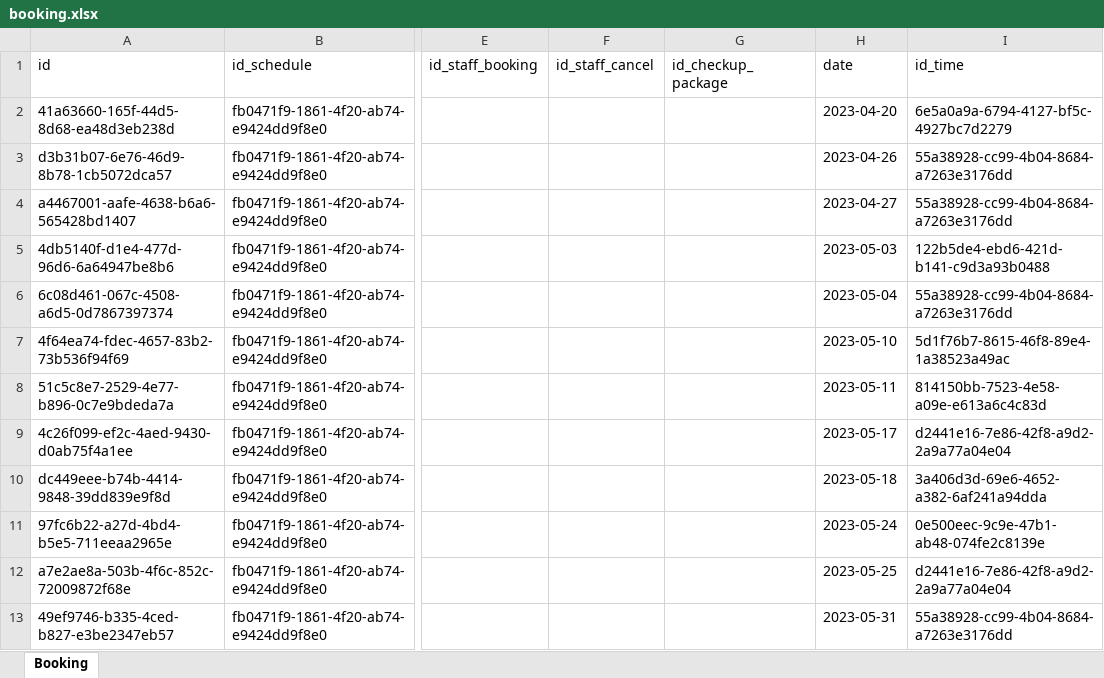
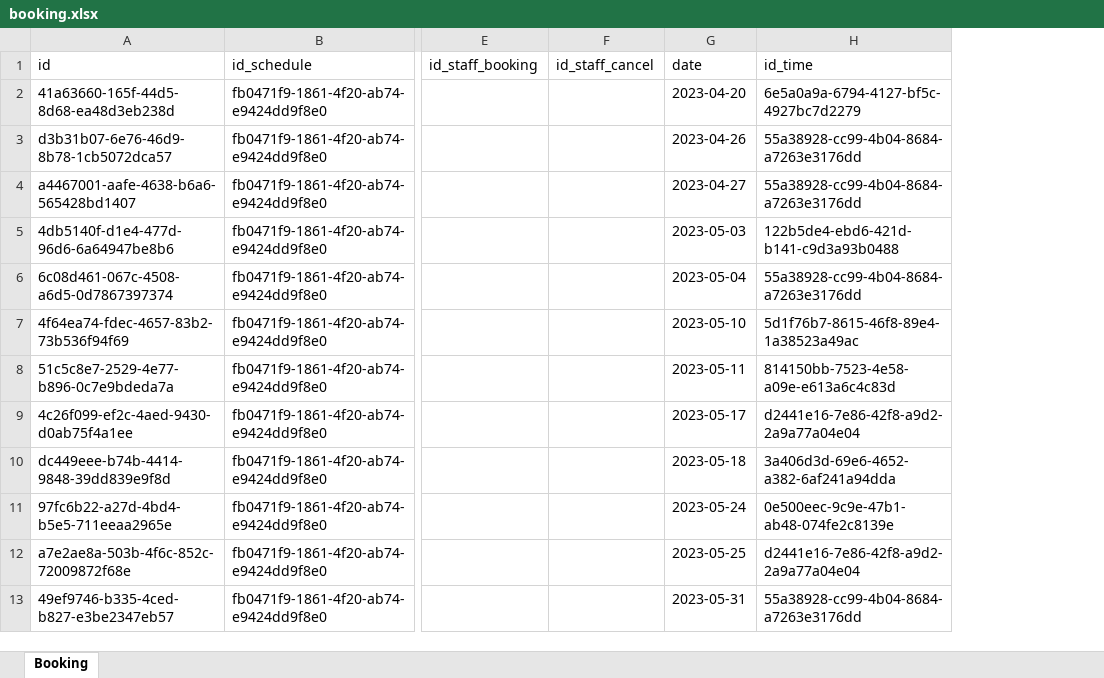
Before and after one commit to Dhieu1304/MEDRE_BE, an Excel workbook: src/models/data/booking.xlsx, sheet Booking, drawn as a sheet; only a part is shown, gaps mark what is left out; values as stored, in another font and other column widths than the file's, no borders; the diff names each change by its address in the sheet, - before the commit and + after, or states it on an @@ line.

Commit message:
fix filter booking & remove checkup_package

```diff
--- a/src/models/data/booking.xlsx (sheet Booking)
+++ b/src/models/data/booking.xlsx (sheet Booking)
-column G (id_checkup_package), empty
```
Also changed, not shown: 13 other files.
